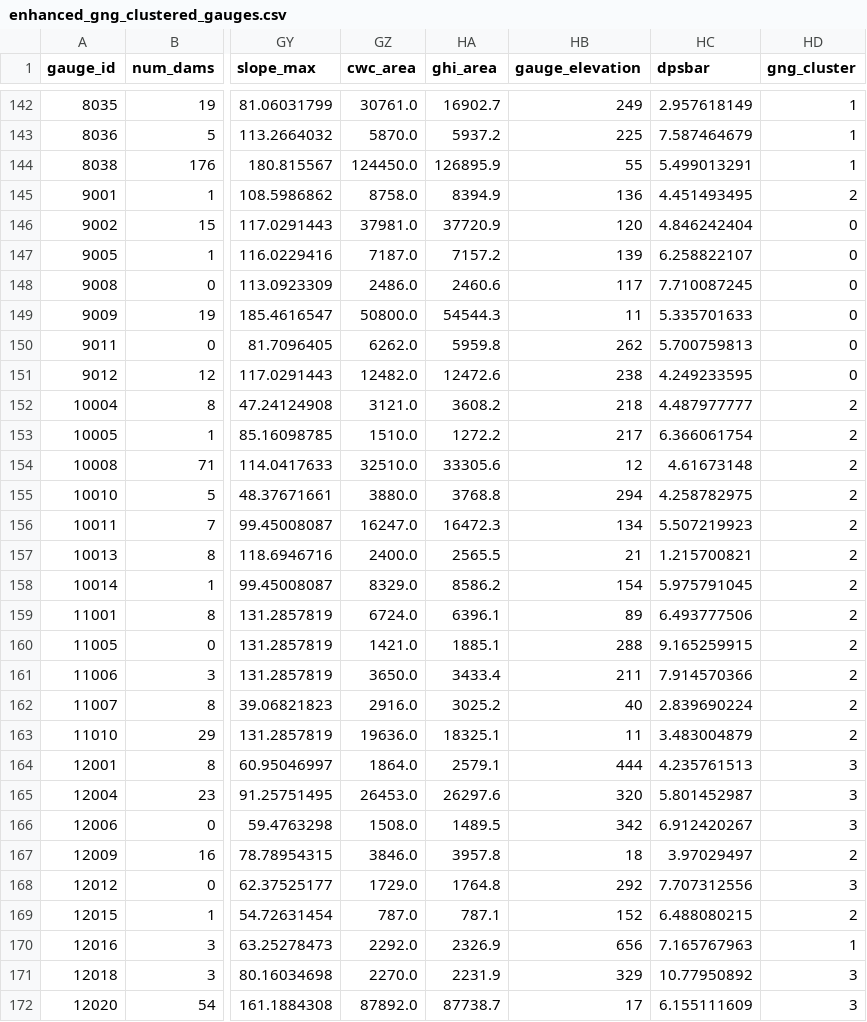
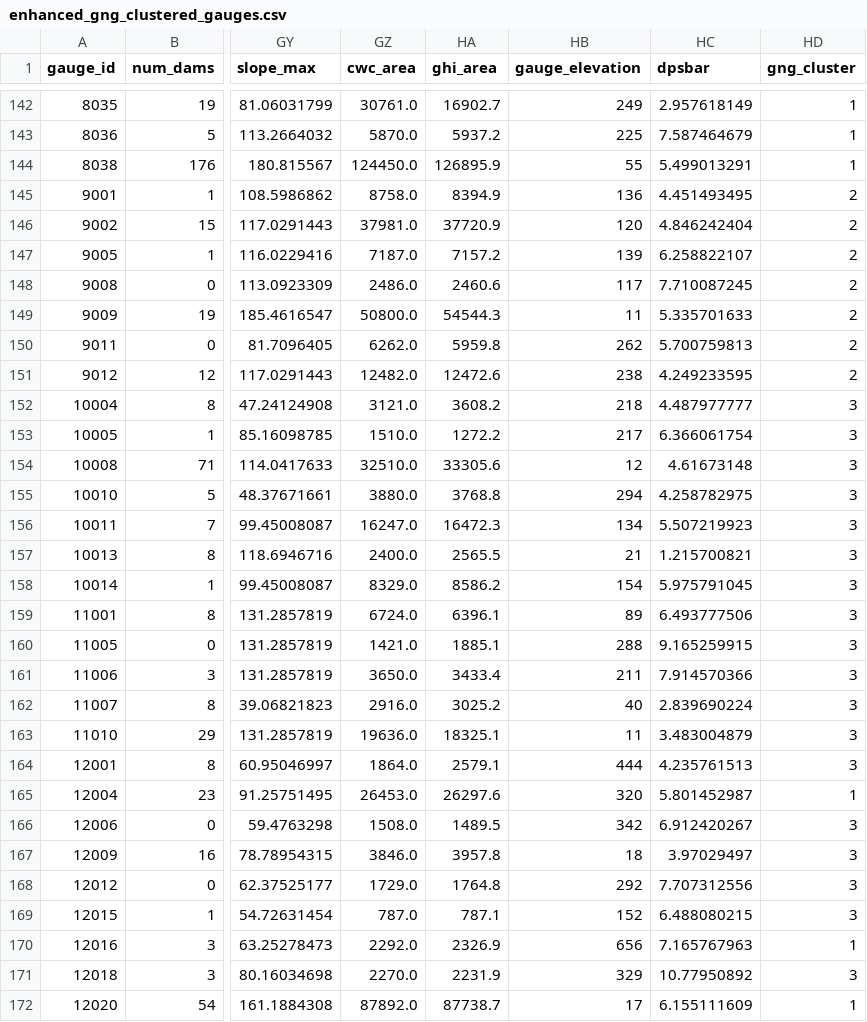
Before and after one commit to akshatshaw/baseflow_lstm, a CSV file: output/enhanced_gng_clustered_gauges.csv, drawn as a sheet; only a part is shown, gaps mark what is left out; the diff covers the shown part only; the diff names each change by its address in the sheet, - before the commit and + after, or states it on an @@ line.

```diff
--- a/output/enhanced_gng_clustered_gauges.csv
+++ b/output/enhanced_gng_clustered_gauges.csv
-HD146:HD151 (gng_cluster): 0
+HD146:HD151 (gng_cluster): 2
-HD152:HD163 (gng_cluster): 2
+HD152:HD163 (gng_cluster): 3
-HD165 (gng_cluster): 3
+HD165 (gng_cluster): 1
-HD167 (gng_cluster): 2
+HD167 (gng_cluster): 3
-HD169 (gng_cluster): 2
+HD169 (gng_cluster): 3
-HD172 (gng_cluster): 3
+HD172 (gng_cluster): 1
```
Also changed, not shown: 64 edited cells elsewhere in this file, output/cluster_centers.csv, output/clustered_gauges.csv, 21 other files.
